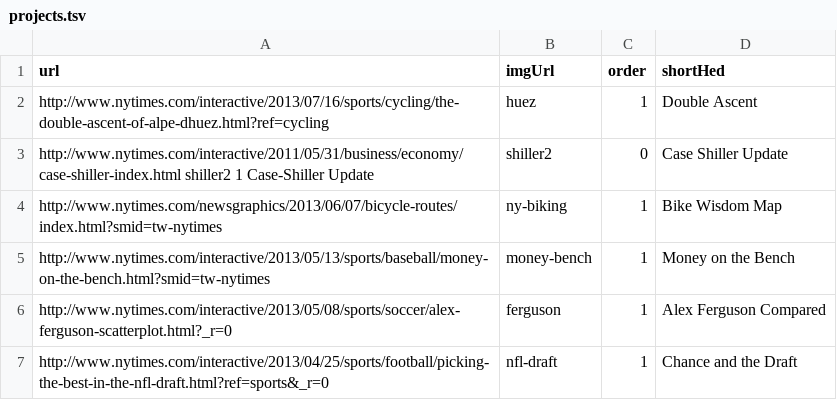
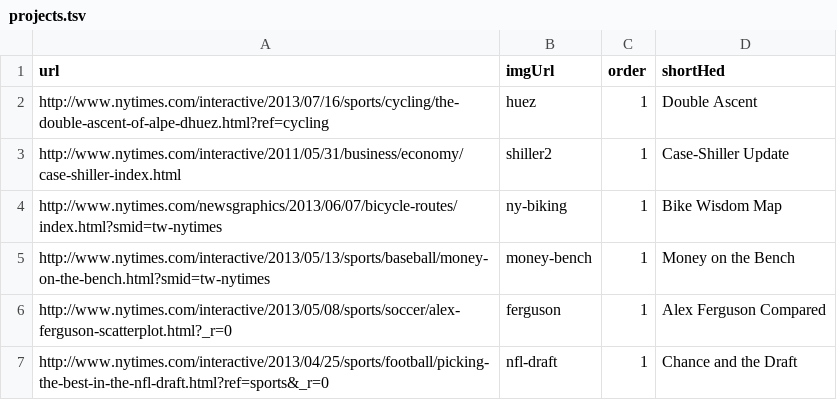
Before and after one commit to kpq/kpq.github.io, a TSV file: assets/projects.tsv, drawn as a sheet; only a part is shown.

Commit message:
fixing cs

```diff
--- a/assets/projects.tsv
+++ b/assets/projects.tsv
@@ -2,3 +2,3 @@ url	imgUrl	order	shortHed
 http://www.nytimes.com/interactive/2013/07/16/sports/cycling/the-double-ascent-of-alpe-dhuez.html?ref=cycling	huez	1	Double Ascent
-http://www.nytimes.com/interactive/2011/05/31/business/economy/case-shiller-index.html shiller2 1 Case-Shiller Update	shiller2	0	Case Shiller Update
+http://www.nytimes.com/interactive/2011/05/31/business/economy/case-shiller-index.html	shiller2	1	Case-Shiller Update
 http://www.nytimes.com/newsgraphics/2013/06/07/bicycle-routes/index.html?smid=tw-nytimes	ny-biking	1	Bike Wisdom Map
```
